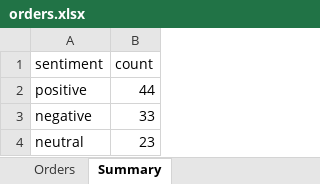
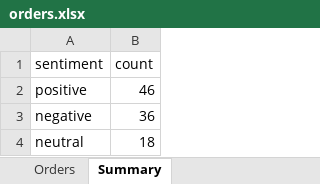
Before and after one commit to fin-algo-lake-ai/y2026-hmb, an Excel workbook: tasks/excel/xls-002-sentiment1/solution/data/orders.xlsx, sheet Summary, drawn as a sheet; values as stored, in another font and other column widths than the file's, no borders; the diff names each change by its address in the sheet, - before the commit and + after, or states it on an @@ line.

```diff
--- a/tasks/excel/xls-002-sentiment1/solution/data/orders.xlsx (sheet Summary)
+++ b/tasks/excel/xls-002-sentiment1/solution/data/orders.xlsx (sheet Summary)
-B2 (count): 44
+B2 (count): 46
-B3 (count): 33
+B3 (count): 36
-B4 (count): 23
+B4 (count): 18
```
Also changed, not shown: sheet Orders, tasks/excel/xls-003-sentiment2/solution/data/orders.xlsx, 10 other files.
